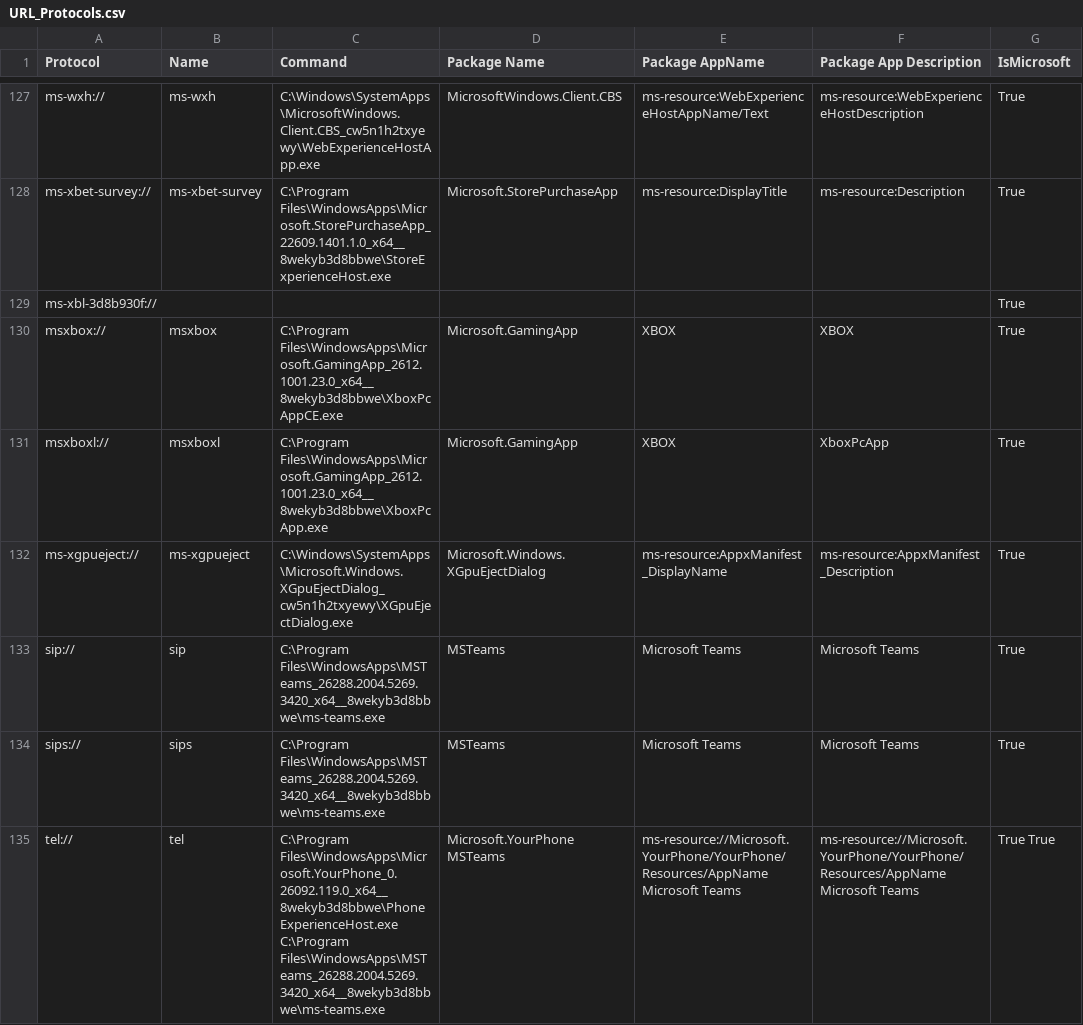
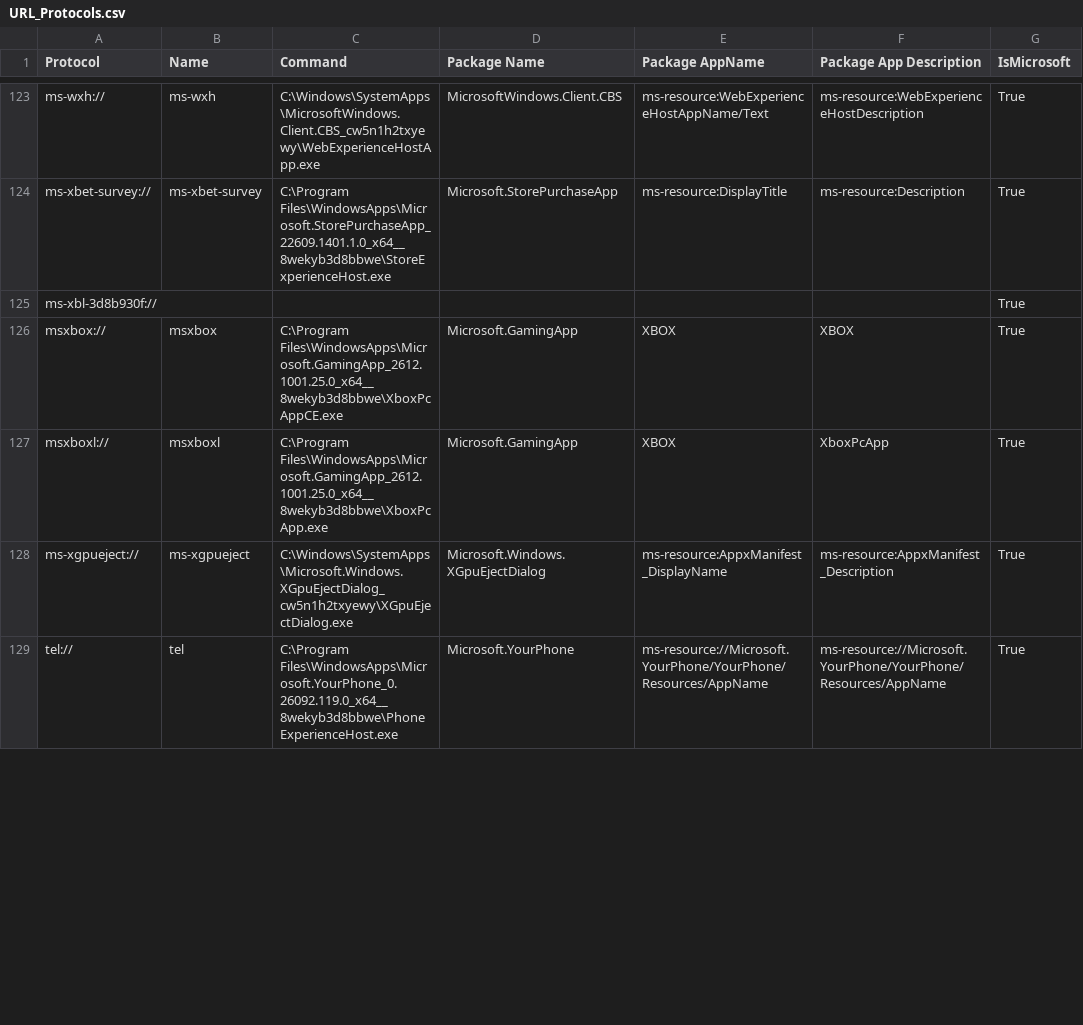
Before and after one commit to ThioJoe/Windows-Feature-ID-Scanner, a CSV file: data/builds/26300.9974-AMD64/super-god-mode/URL_Protocols.csv, drawn as a sheet; only a part is shown, gaps mark what is left out; the diff covers the shown part only.

```diff
--- a/data/builds/26300.9974-AMD64/super-god-mode/URL_Protocols.csv
+++ b/data/builds/26300.9974-AMD64/super-god-mode/URL_Protocols.csv
@@ -129,7 +125,5 @@
 "ms-xbl-3d8b930f://","","","","","",True
-"msxbox://","msxbox","C:\Program Files\WindowsApps\Microsoft.GamingApp_2612.1001.23.0_x64__8wekyb3d8bbwe\XboxPcAppCE.exe","Microsoft.GamingApp","XBOX","XBOX",True
-"msxboxl://","msxboxl","C:\Program Files\WindowsApps\Microsoft.GamingApp_2612.1001.23.0_x64__8wekyb3d8bbwe\XboxPcApp.exe","Microsoft.GamingApp","XBOX","XboxPcApp",True
+"msxbox://","msxbox","C:\Program Files\WindowsApps\Microsoft.GamingApp_2612.1001.25.0_x64__8wekyb3d8bbwe\XboxPcAppCE.exe","Microsoft.GamingApp","XBOX","XBOX",True
+"msxboxl://","msxboxl","C:\Program Files\WindowsApps\Microsoft.GamingApp_2612.1001.25.0_x64__8wekyb3d8bbwe\XboxPcApp.exe","Microsoft.GamingApp","XBOX","XboxPcApp",True
 "ms-xgpueject://","ms-xgpueject","C:\Windows\SystemApps\Microsoft.Windows.XGpuEjectDialog_cw5n1h2txyewy\XGpuEjectDialog.exe","Microsoft.Windows.XGpuEjectDialog","ms-resource:AppxManifest_DisplayName","ms-resource:AppxManifest_Description",True
-"sip://","sip","C:\Program Files\WindowsApps\MSTeams_26288.2004.5269.3420_x64__8wekyb3d8bbwe\ms-teams.exe","MSTeams","Microsoft Teams","Microsoft Teams",True
-"sips://","sips","C:\Program Files\WindowsApps\MSTeams_26288.2004.5269.3420_x64__8wekyb3d8bbwe\ms-teams.exe","MSTeams","Microsoft Teams","Microsoft Teams",True
-"tel://","tel","C:\Program Files\WindowsApps\Microsoft.YourPhone_0.26092.119.0_x64__8wekyb3d8bbwe\PhoneExperienceHost.exe C:\Program Files\WindowsApps\MSTeams_26288.2004.5269.3420_x64__8wekyb3d8bbwe\ms-teams.exe","Microsoft.YourPhone MSTeams","ms-resource://Microsoft.YourPhone/YourPhone/Resources/AppName Microsoft Teams","ms-resource://Microsoft.YourPhone/YourPhone/Resources/AppName Microsoft Teams",True True
+"tel://","tel","C:\Program Files\WindowsApps\Microsoft.YourPhone_0.26092.119.0_x64__8wekyb3d8bbwe\PhoneExperienceHost.exe","Microsoft.YourPhone","ms-resource://Microsoft.YourPhone/YourPhone/Resources/AppName","ms-resource://Microsoft.YourPhone/YourPhone/Resources/AppName",True
```
Also changed, not shown: 1 added row, 6 removed rows and 44 edited cells elsewhere in this file, data/builds/26100.9974-AMD64/super-god-mode/Hidden_App_Links.csv, data/builds/26100.9974-AMD64/super-god-mode/URL_Protocols.csv, 28 other files.
